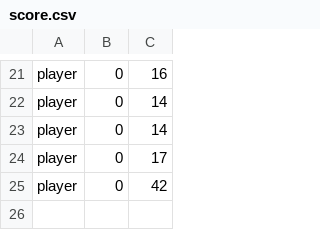
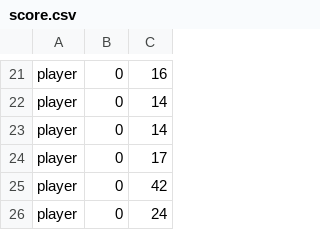
Before and after one commit to LyesBella/One-Soul-qui-fonctionne, a CSV file: Score/score.csv, drawn as a sheet; only a part is shown, gaps mark what is left out.

```diff
--- a/Score/score.csv
+++ b/Score/score.csv
@@ -25 +25,2 @@ player,0,17
 player,0,42
+player,0,24
```
Also changed, not shown: 9 other files.
